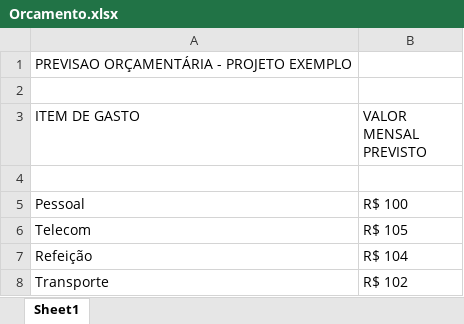
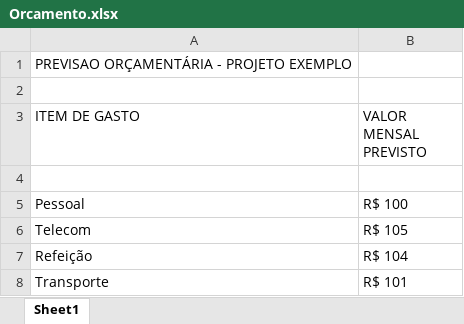
Before and after one commit to ViniciusCardosoCSilva/3SIPG-ExemploGIT-2024, an Excel workbook: PastaDocsAdministrativos/Orcamento.xlsx, sheet Sheet1, drawn as a sheet; values as stored, in another font and other column widths than the file's, no borders; the diff names each change by its address in the sheet, - before the commit and + after, or states it on an @@ line.

Commit message:
correcao no valor de transportes

```diff
--- a/PastaDocsAdministrativos/Orcamento.xlsx (sheet Sheet1)
+++ b/PastaDocsAdministrativos/Orcamento.xlsx (sheet Sheet1)
-B8 (VALOR MENSAL PREVISTO): R$ 102
+B8 (VALOR MENSAL PREVISTO): R$ 101
```
